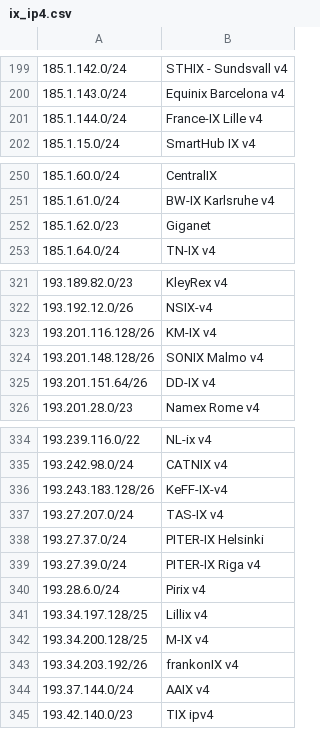
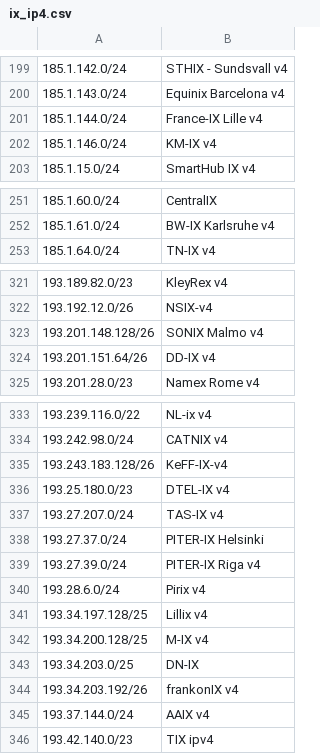
Before and after one commit to haensen/ix-networks, a CSV file: ix_ip4.csv, drawn as a sheet; only a part is shown, gaps mark what is left out; removed rows and columns are numbered as before the commit, all else as after; the diff covers the shown part only; the diff names each change by its address in the sheet, - before the commit and + after, or states it on an @@ line.

```diff
--- a/ix_ip4.csv
+++ b/ix_ip4.csv
+row 202: 185.1.146.0/24 | KM-IX v4
-row 252: 185.1.62.0/23 | Giganet
-row 323: 193.201.116.128/26 | KM-IX v4
+row 336: 193.25.180.0/23 | DTEL-IX v4
+row 343: 193.34.203.0/25 | DN-IX
```
Also changed, not shown: 5 edited cells elsewhere in this file, ix_ip6.csv.
